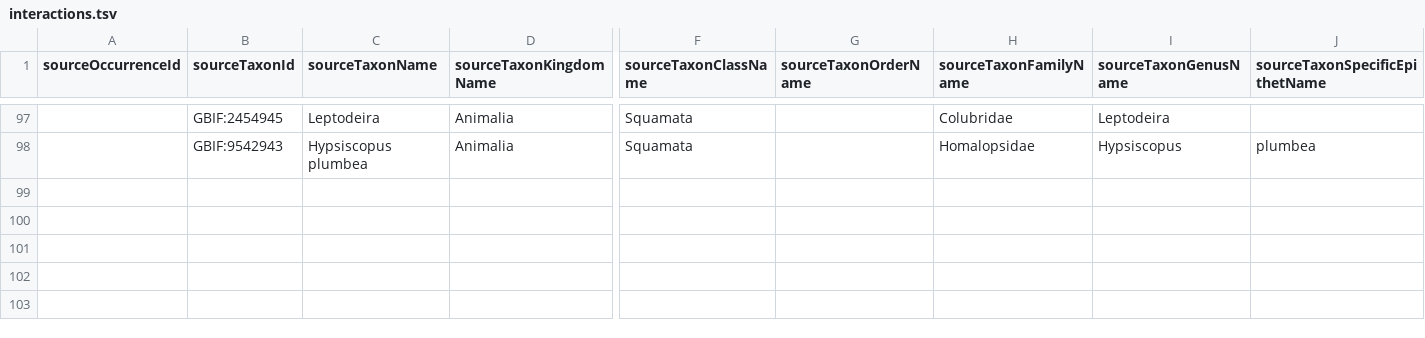
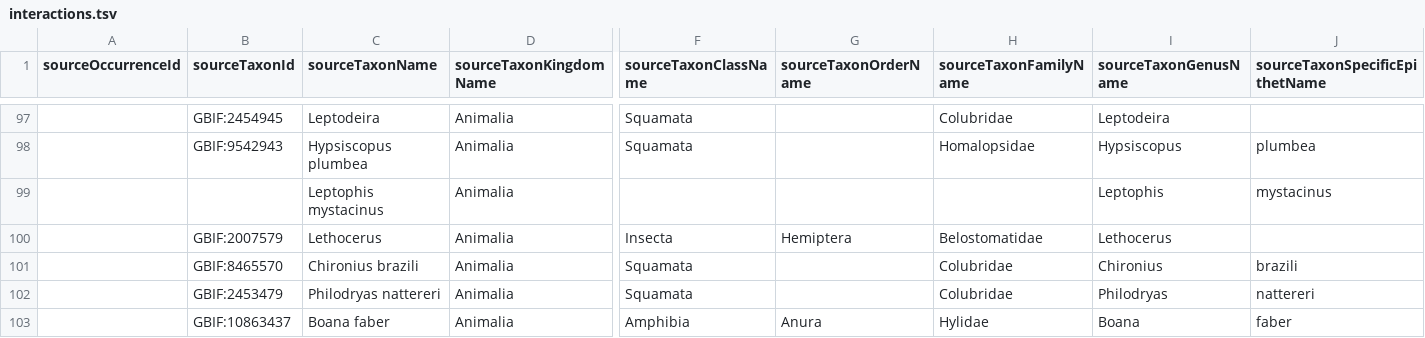
Before and after one commit to chrisa84/frog-predation-records, a TSV file: interactions.tsv, drawn as a sheet; only a part is shown, gaps mark what is left out; rows hold the shown columns only; the diff names each change by its address in the sheet, - before the commit and + after, or states it on an @@ line.

Commit message:
v0.2.1 draft: 102 interactions from 77 notes

```diff
--- a/interactions.tsv
+++ b/interactions.tsv
+row 99:  |  | Leptophis mystacinus | Animalia |  |  |  | Leptophis | mystacinus
+row 100:  | GBIF:2007579 | Lethocerus | Animalia | Insecta | Hemiptera | Belostomatidae | Lethocerus
+row 101:  | GBIF:8465570 | Chironius brazili | Animalia | Squamata |  | Colubridae | Chironius | brazili
+row 102:  | GBIF:2453479 | Philodryas nattereri | Animalia | Squamata |  | Colubridae | Philodryas | nattereri
+row 103:  | GBIF:10863437 | Boana faber | Animalia | Amphibia | Anura | Hylidae | Boana | faber
```
Also changed, not shown: names_audit.tsv, row_provenance.tsv, 3 other files.
